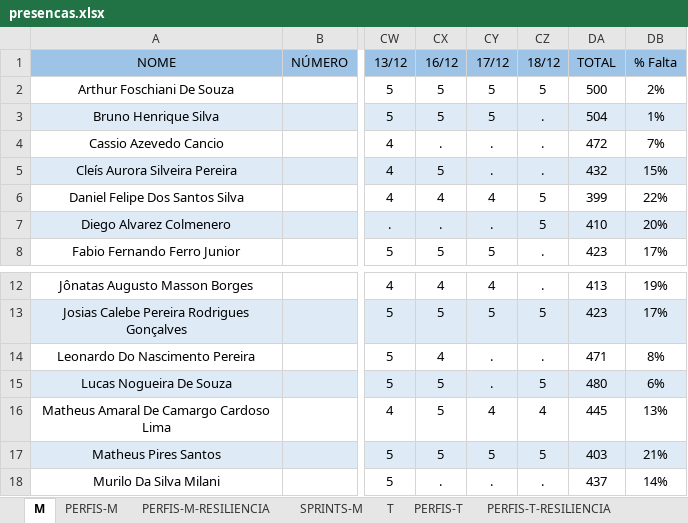
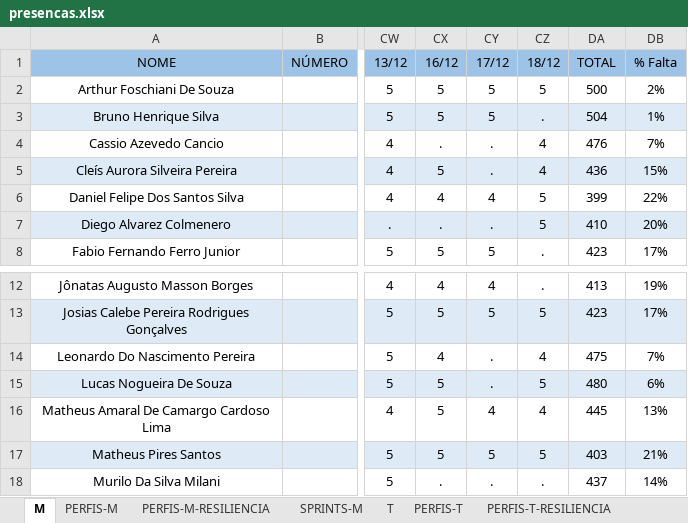
Before and after one commit to corujasdevbr/senai-desenvolvimento-2s2019, an Excel workbook: organizacao/presencas.xlsx, sheet M, drawn as a sheet; only a part is shown, gaps mark what is left out; values as stored, in another font and other column widths than the file's, no borders; the diff names each change by its address in the sheet, - before the commit and + after, or states it on an @@ line.

Commit message:
up

```diff
--- a/organizacao/presencas.xlsx (sheet M)
+++ b/organizacao/presencas.xlsx (sheet M)
-CZ4:CZ5 (18/12): .
+CZ4:CZ5 (18/12): 4
-DA4 (TOTAL): 472
+DA4 (TOTAL): 476
-DA5 (TOTAL): 432
+DA5 (TOTAL): 436
-CZ14 (18/12): .
+CZ14 (18/12): 4
-DA14 (TOTAL): 471
+DA14 (TOTAL): 475
-DB14 (% Falta): 8%
+DB14 (% Falta): 7%
```
